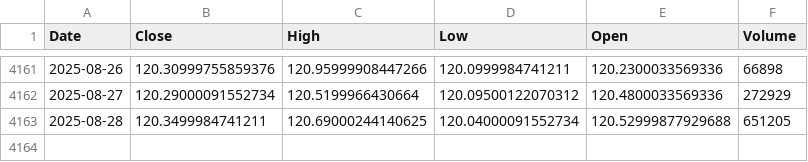
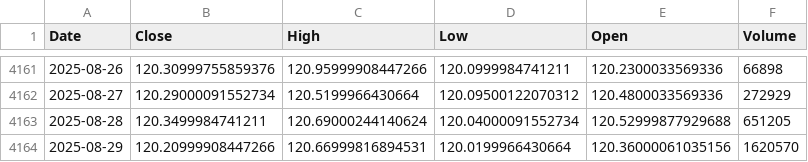
Before and after one commit to alitalbi/storage_data_fy, a CSV file: IEAC.csv, drawn as a sheet; only a part is shown, gaps mark what is left out.

Commit message:
Update IEAC.csv with latest hourly data

```diff
--- a/IEAC.csv
+++ b/IEAC.csv
@@ -4162,2 +4162,3 @@ Date,Close,High,Low,Open,Volume
 2025-08-27,120.29000091552734,120.5199966430664,120.09500122070312,120.4800033569336,272929
-2025-08-28,120.3499984741211,120.69000244140625,120.04000091552734,120.52999877929688,651205
+2025-08-28,120.3499984741211,120.69000244140624,120.04000091552734,120.52999877929688,651205
+2025-08-29,120.20999908447266,120.66999816894531,120.0199966430664,120.36000061035156,1620570
```
